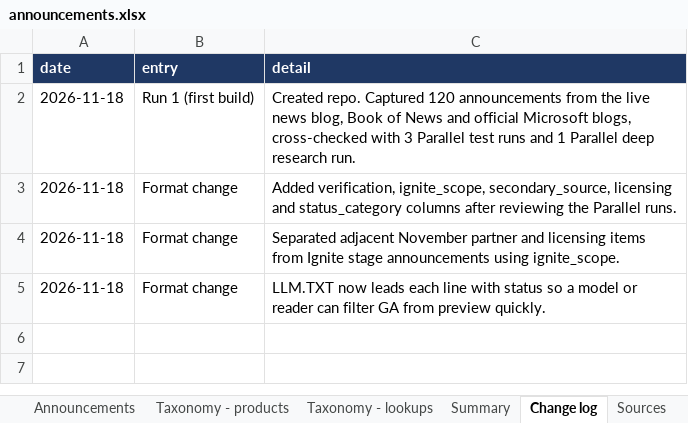
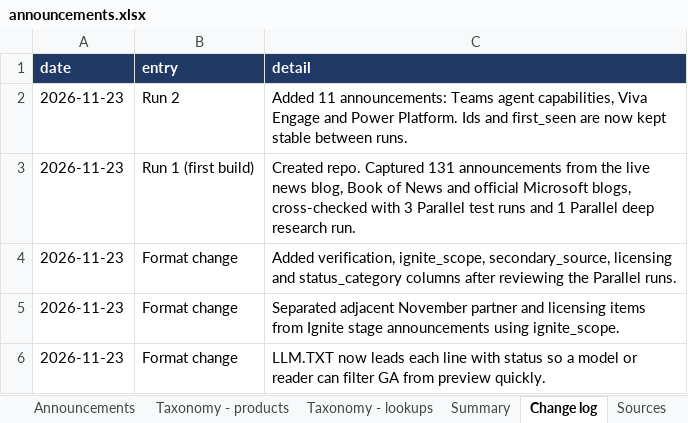
Before and after one commit to anorthernman-developer/ignite-2026-announcements, an Excel workbook: data/announcements.xlsx, sheet Change log, drawn as a sheet; values as stored, in another font and other column widths than the file's, no borders; addresses are those after the commit; the diff names each change by its address in the sheet, - before the commit and + after, or states it on an @@ line.

```diff
--- a/data/announcements.xlsx (sheet Change log)
+++ b/data/announcements.xlsx (sheet Change log)
+row 2: 2026-11-23 | Run 2 | Added 11 announcements: Teams agent capabilities, Viva Engage and Power Platform. Ids and first_seen are now kept stable between runs.
-A3:A6 (date): 2026-11-18
+A3:A6 (date): 2026-11-23
-C3 (detail): …repo. Captured 120 announcements from…
+C3 (detail): …repo. Captured 131 announcements from…
```
Also changed, not shown: sheet Announcements, sheet Taxonomy - products, sheet Summary, sheet Sources, 1 other file.
